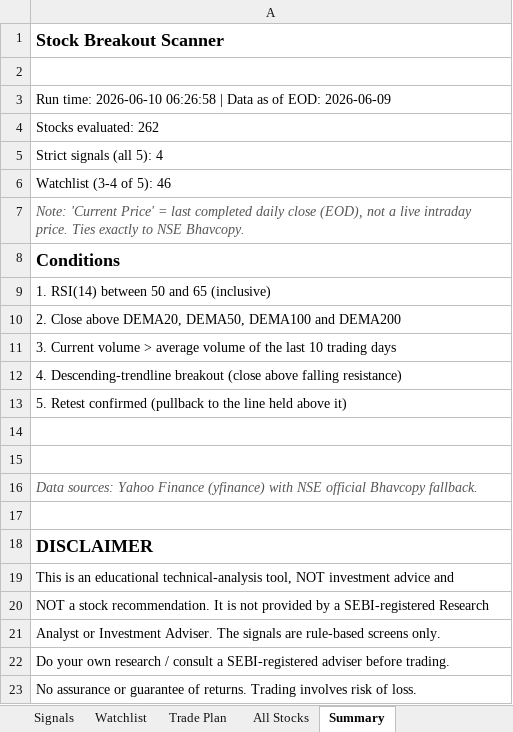
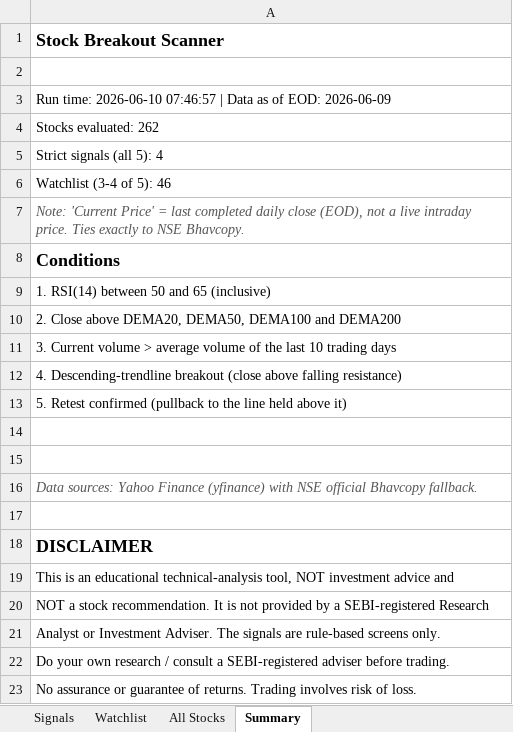
Before and after one commit to atharvagrawal28/breakout-scanner, an Excel workbook: results/breakout_scan_2026-06-10.xlsx, sheet Summary, drawn as a sheet; values as stored, in another font and other column widths than the file's, no borders; the diff names each change by its address in the sheet, - before the commit and + after, or states it on an @@ line.

```diff
--- a/results/breakout_scan_2026-06-10.xlsx (sheet Summary)
+++ b/results/breakout_scan_2026-06-10.xlsx (sheet Summary)
-sheet tab: Trade Plan
-A3: …time: 2026-06-10 06:26:58 | Data…
+A3: …time: 2026-06-10 07:46:57 | Data…
```
Also changed, not shown: sheet All Stocks, sheet Signals, results/latest.xlsx, 2 other files.
